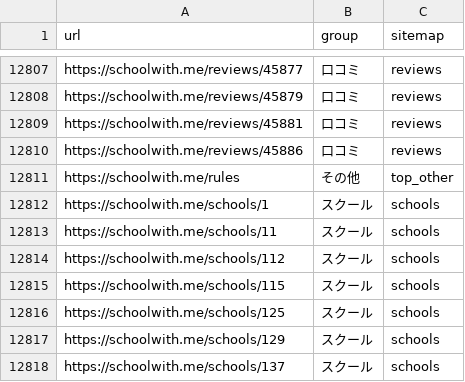
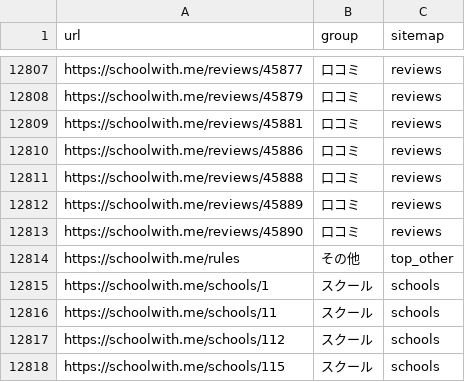
Before and after one commit to riku0704/sw-noindex-tracking, a CSV file: index_status/urls.csv, drawn as a sheet; only a part is shown, gaps mark what is left out; the shorter side is filled out with more unchanged rows.

```diff
--- a/index_status/urls.csv
+++ b/index_status/urls.csv
@@ -12810,2 +12810,5 @@ https://schoolwith.me/reviews/45881,口コミ,reviews
 https://schoolwith.me/reviews/45886,口コミ,reviews
+https://schoolwith.me/reviews/45888,口コミ,reviews
+https://schoolwith.me/reviews/45889,口コミ,reviews
+https://schoolwith.me/reviews/45890,口コミ,reviews
 https://schoolwith.me/rules,その他,top_other
```
Also changed, not shown: docs/index-status/problems.csv, index_status/daily.csv, 5 other files.
